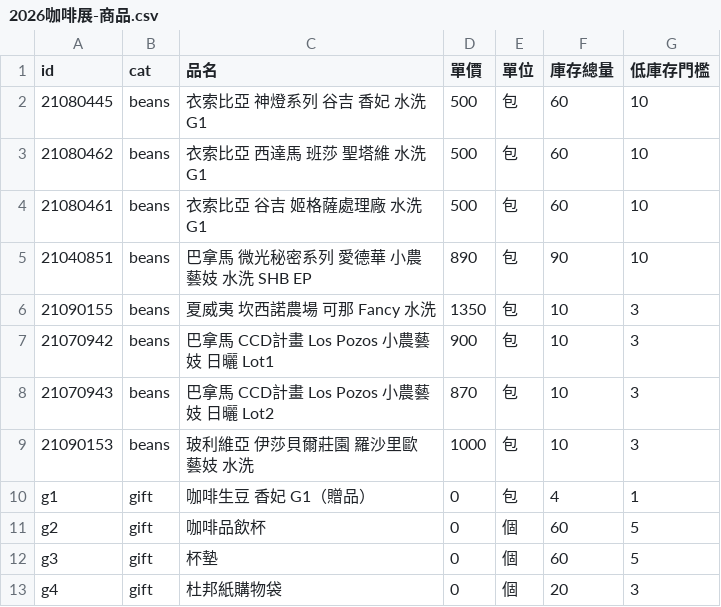
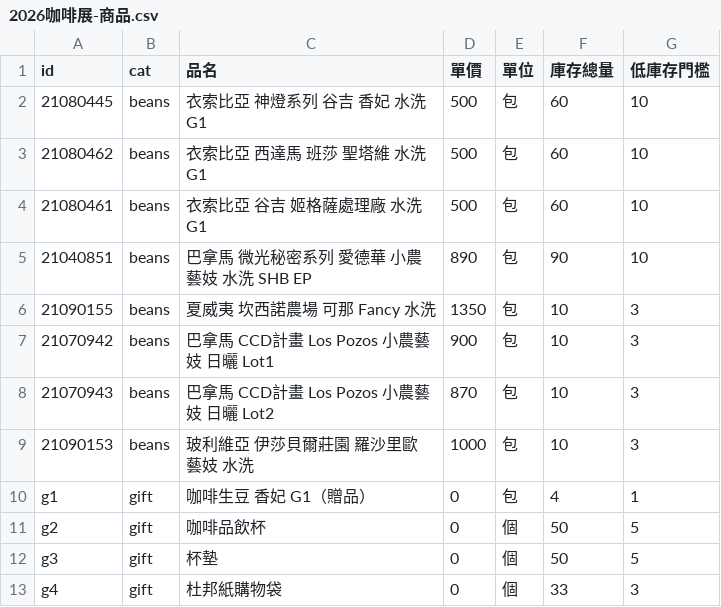
Before and after one commit to HaDoLH/wanyou-order, a CSV file: 2026咖啡展-商品.csv, drawn as a sheet.

```diff
--- a/2026咖啡展-商品.csv
+++ b/2026咖啡展-商品.csv
@@ -10,4 +10,4 @@ id,cat,品名,單價,單位,庫存總量,低庫存門檻
 g1,gift,咖啡生豆 香妃 G1（贈品）,0,包,4,1
-g2,gift,咖啡品飲杯,0,個,60,5
-g3,gift,杯墊,0,個,60,5
-g4,gift,杜邦紙購物袋,0,個,20,3
+g2,gift,咖啡品飲杯,0,個,50,5
+g3,gift,杯墊,0,個,50,5
+g4,gift,杜邦紙購物袋,0,個,33,3
```
Also changed, not shown: 3 other files.
